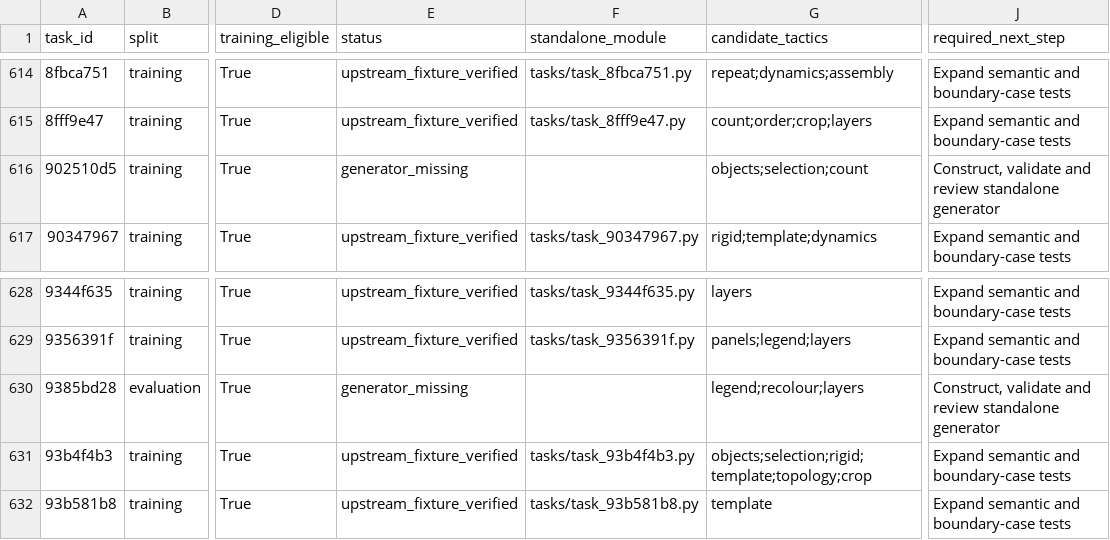
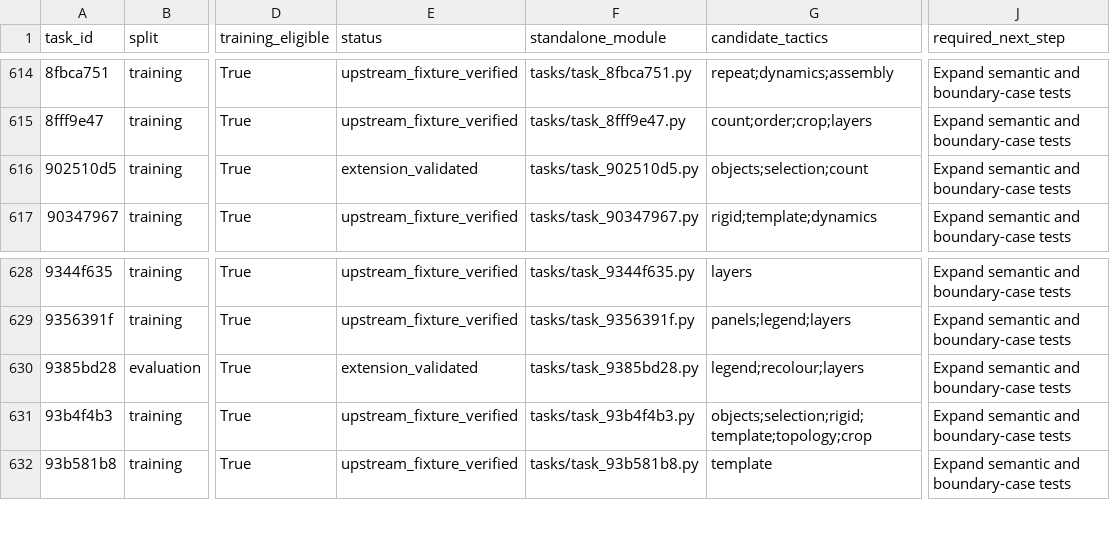
Before and after one commit to ritwikareddykancharla/ARC-GEN, a CSV file: arc_agi2/reports/generator-roadmap.csv, drawn as a sheet; only a part is shown, gaps mark what is left out; the diff names each change by its address in the sheet, - before the commit and + after, or states it on an @@ line.

Commit message:
Review scaled noise triangles and erase-first legend scenes

```diff
--- a/arc_agi2/reports/generator-roadmap.csv
+++ b/arc_agi2/reports/generator-roadmap.csv
-E616 (status): generator_missing
+E616 (status): extension_validated
-F616 (standalone_module): (empty)
+F616 (standalone_module): tasks/task_902510d5.py
-J616 (required_next_step): Construct, validate and review standalone generator
+J616 (required_next_step): Expand semantic and boundary-case tests
-E630 (status): generator_missing
+E630 (status): extension_validated
-F630 (standalone_module): (empty)
+F630 (standalone_module): tasks/task_9385bd28.py
-J630 (required_next_step): Construct, validate and review standalone generator
+J630 (required_next_step): Expand semantic and boundary-case tests
```
Also changed, not shown: 9 other files.
